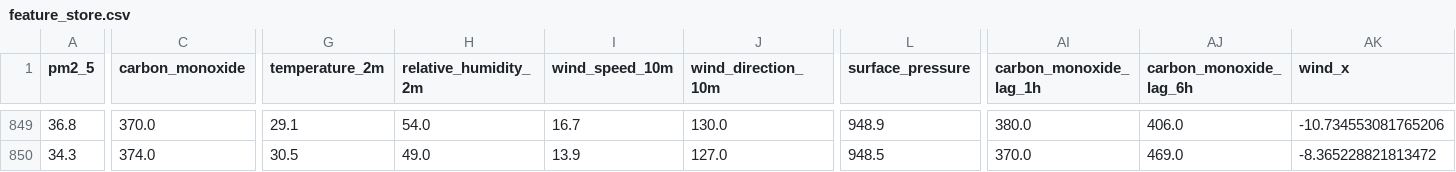
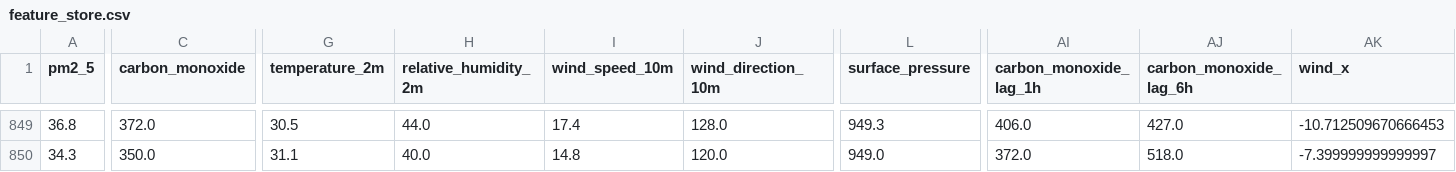
Before and after one commit to AmnaNazir20/Pearls-AQI-Predictor, a CSV file: feature_store.csv, drawn as a sheet; only a part is shown, gaps mark what is left out; the diff covers the shown part only; the diff names each change by its address in the sheet, - before the commit and + after, or states it on an @@ line.

```diff
--- a/feature_store.csv
+++ b/feature_store.csv
-C849 (carbon_monoxide): 370.0
+C849 (carbon_monoxide): 372.0
-G849 (temperature_2m): 29.1
+G849 (temperature_2m): 30.5
-H849 (relative_humidity_2m): 54.0
+H849 (relative_humidity_2m): 44.0
-I849 (wind_speed_10m): 16.7
+I849 (wind_speed_10m): 17.4
-J849 (wind_direction_10m): 130.0
+J849 (wind_direction_10m): 128.0
-L849 (surface_pressure): 948.9
+L849 (surface_pressure): 949.3
-AI849 (carbon_monoxide_lag_1h): 380.0
+AI849 (carbon_monoxide_lag_1h): 406.0
-AJ849 (carbon_monoxide_lag_6h): 406.0
+AJ849 (carbon_monoxide_lag_6h): 427.0
-AK849 (wind_x): -10.734553081765206
+AK849 (wind_x): -10.712509670666453
-C850 (carbon_monoxide): 374.0
+C850 (carbon_monoxide): 350.0
-G850 (temperature_2m): 30.5
+G850 (temperature_2m): 31.1
-H850 (relative_humidity_2m): 49.0
+H850 (relative_humidity_2m): 40.0
-I850 (wind_speed_10m): 13.9
+I850 (wind_speed_10m): 14.8
-J850 (wind_direction_10m): 127.0
+J850 (wind_direction_10m): 120.0
-L850 (surface_pressure): 948.5
+L850 (surface_pressure): 949.0
-AI850 (carbon_monoxide_lag_1h): 370.0
+AI850 (carbon_monoxide_lag_1h): 372.0
-AJ850 (carbon_monoxide_lag_6h): 469.0
+AJ850 (carbon_monoxide_lag_6h): 518.0
-AK850 (wind_x): -8.365228821813472
+AK850 (wind_x): -7.399999999999997
```
Also changed, not shown: 167 edited cells elsewhere in this file.
